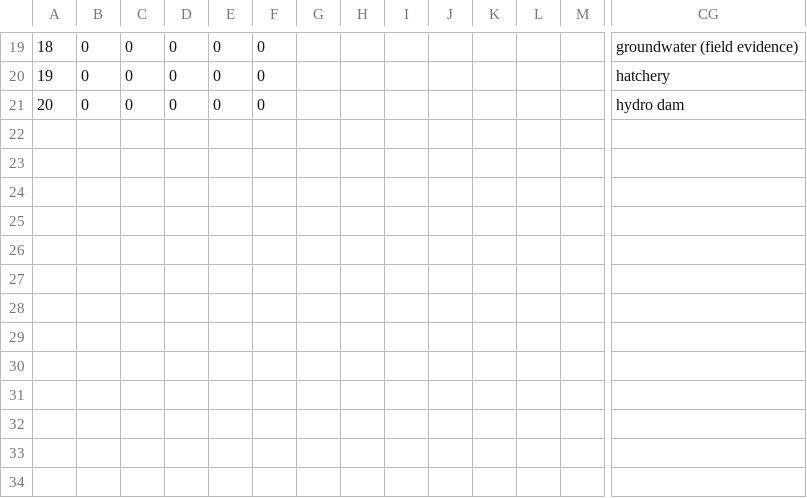
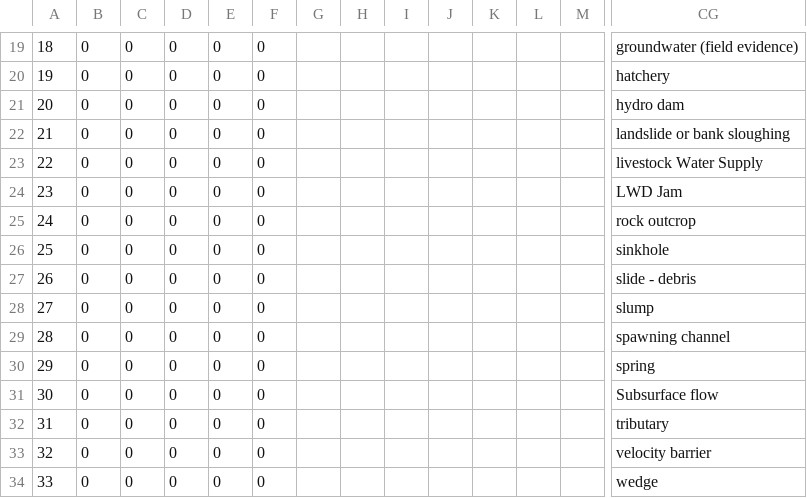
Before and after one commit to lucy-schick/dff-2022, a CSV file: data/backup/step_4_stream_site_data.csv, drawn as a sheet; only a part is shown, gaps mark what is left out; rows hold the shown columns only; the diff names each change by its address in the sheet, - before the commit and + after, or states it on an @@ line.

```diff
--- a/data/backup/step_4_stream_site_data.csv
+++ b/data/backup/step_4_stream_site_data.csv
+row 22: 21 | 0 | 0 | 0 | 0 | 0 |  |  |  |  |  |  |  | landslide or bank sloughing
+row 23: 22 | 0 | 0 | 0 | 0 | 0 |  |  |  |  |  |  |  | livestock Water Supply
+row 24: 23 | 0 | 0 | 0 | 0 | 0 |  |  |  |  |  |  |  | LWD Jam
+row 25: 24 | 0 | 0 | 0 | 0 | 0 |  |  |  |  |  |  |  | rock outcrop
+row 26: 25 | 0 | 0 | 0 | 0 | 0 |  |  |  |  |  |  |  | sinkhole
+row 27: 26 | 0 | 0 | 0 | 0 | 0 |  |  |  |  |  |  |  | slide - debris
+row 28: 27 | 0 | 0 | 0 | 0 | 0 |  |  |  |  |  |  |  | slump
+row 29: 28 | 0 | 0 | 0 | 0 | 0 |  |  |  |  |  |  |  | spawning channel
+row 30: 29 | 0 | 0 | 0 | 0 | 0 |  |  |  |  |  |  |  | spring
+row 31: 30 | 0 | 0 | 0 | 0 | 0 |  |  |  |  |  |  |  | Subsurface flow
+row 32: 31 | 0 | 0 | 0 | 0 | 0 |  |  |  |  |  |  |  | tributary
+row 33: 32 | 0 | 0 | 0 | 0 | 0 |  |  |  |  |  |  |  | velocity barrier
+row 34: 33 | 0 | 0 | 0 | 0 | 0 |  |  |  |  |  |  |  | wedge
```
Also changed, not shown: 1 other file.
